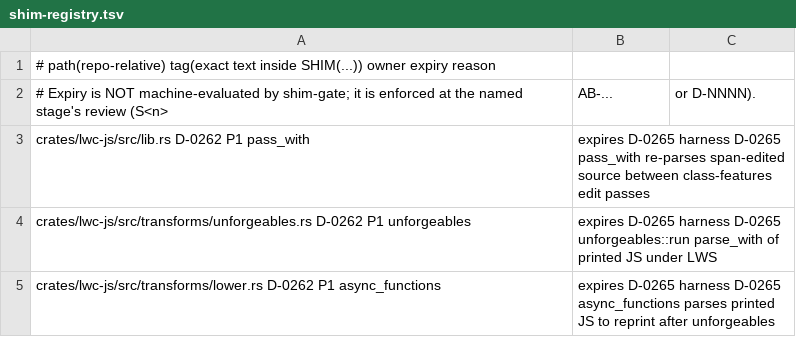
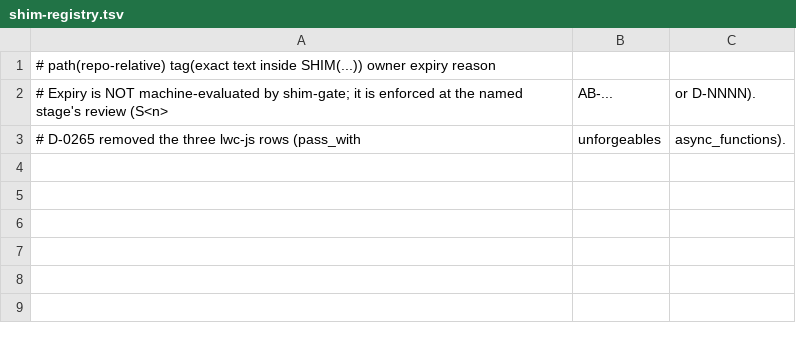
Before and after one commit to tariqrafique/lwc, a TSV file: compiler-rust/harness/shim-registry.tsv, drawn as a sheet; removed rows and columns are numbered as before the commit, all else as after; the diff names each change by its address in the sheet, - before the commit and + after, or states it on an @@ line.

Commit message:
compiler-rust: official board 0d4392d66b82 @ bb64d8d; handoff refresh 2026-11-10 11:59 PST

```diff
--- a/compiler-rust/harness/shim-registry.tsv
+++ b/compiler-rust/harness/shim-registry.tsv
-row 3: crates/lwc-js/src/lib.rs D-0262 P1 pass_with | expires D-0265 harness D-0265 pass_with re-parses span-edited source between class-features edit passes
-row 4: crates/lwc-js/src/transforms/unforgeables.rs D-0262 P1 unforgeables | expires D-0265 harness D-0265 unforgeables::run parse_with of printed JS under LWS
-row 5: crates/lwc-js/src/transforms/lower.rs D-0262 P1 async_functions | expires D-0265 harness D-0265 async_functions parses printed JS to reprint after unforgeables
+row 3: # D-0265 removed the three lwc-js rows (pass_with | unforgeables | async_functions).
```
Also changed, not shown: 29 other files.
